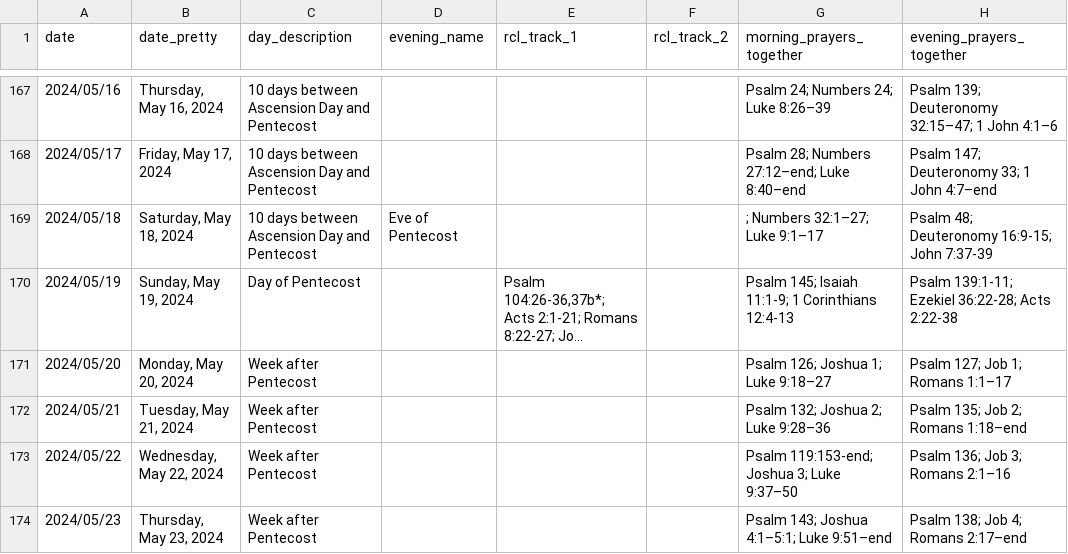
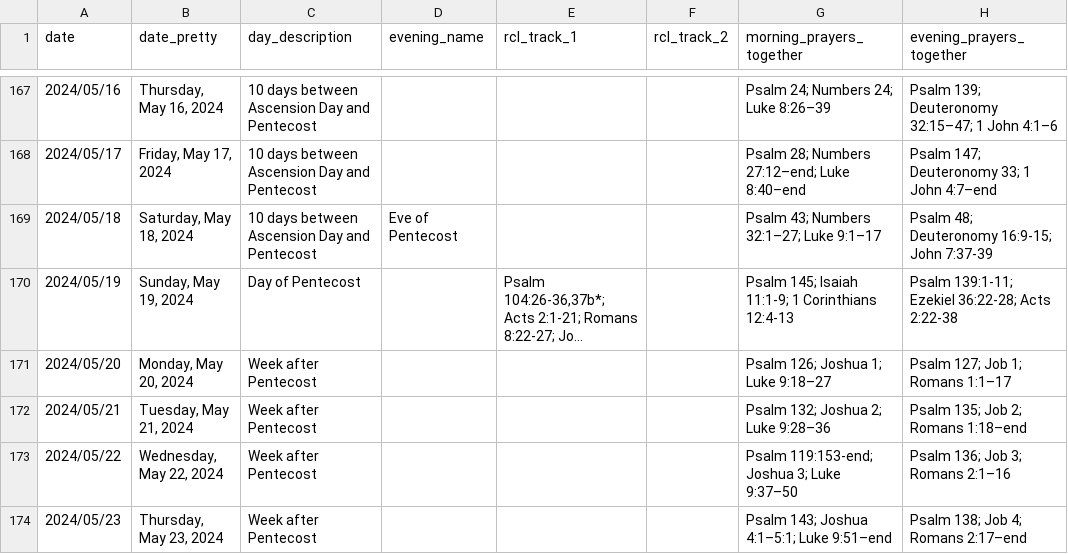
Before and after one commit to isabel-anastasiadis/lectionary, a CSV file: ReadingsBuilder/ReadingsBuilder/Data/Result/Result.csv, drawn as a sheet; only a part is shown, gaps mark what is left out; long unchanged cells end in …; the diff names each change by its address in the sheet, - before the commit and + after, or states it on an @@ line.

```diff
--- a/ReadingsBuilder/ReadingsBuilder/Data/Result/Result.csv
+++ b/ReadingsBuilder/ReadingsBuilder/Data/Result/Result.csv
-G169 (morning_prayers_together): ; Numbers 32:1–27; Luke 9:1–17
+G169 (morning_prayers_together): Psalm 43; Numbers 32:1–27; Luke 9:1–17
```
Also changed, not shown: ReadingsBuilder/ReadingsBuilder/Data/Result/PreviousResults.csv, ReadingsBuilder/ReadingsBuilder/Data/Rules/All Rules.csv, 5 other files.
